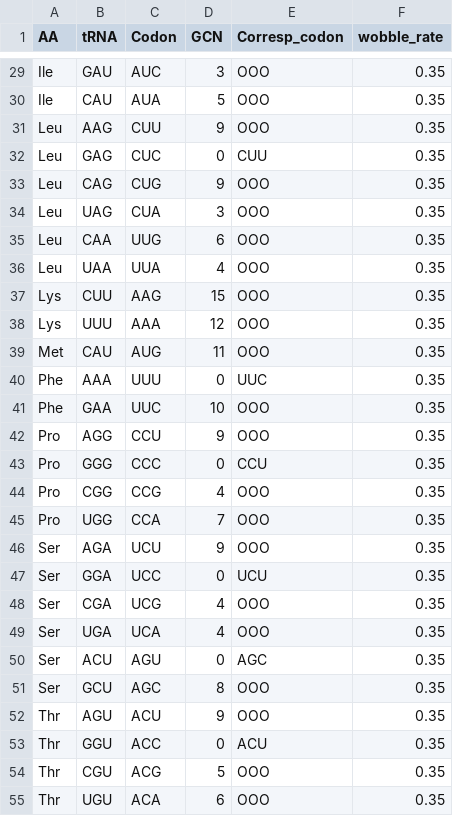
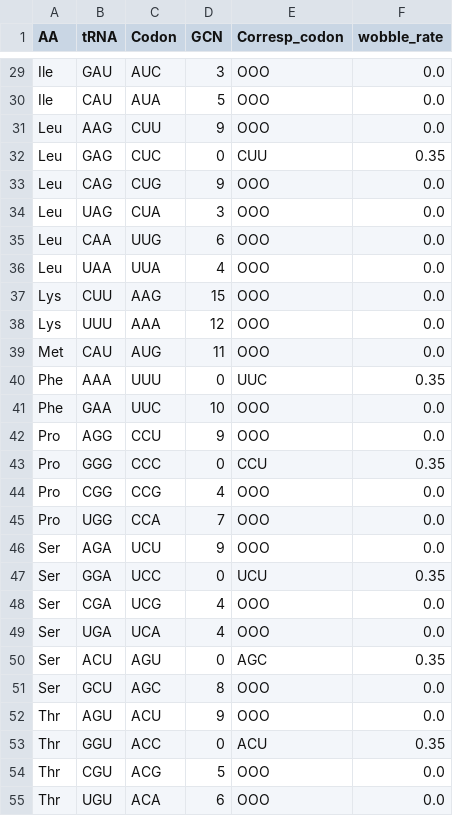
Before and after one commit to tbonnabaud/expressinhost_web, a CSV file: codon_tables/Homo_sapiens.csv, drawn as a sheet; only a part is shown, gaps mark what is left out; the diff covers the shown part only; the diff names each change by its address in the sheet, - before the commit and + after, or states it on an @@ line.

Commit message:
When GCN > 0 wobble_rate is 0.0

```diff
--- a/codon_tables/Homo_sapiens.csv
+++ b/codon_tables/Homo_sapiens.csv
-F29:F31 (wobble_rate): 0.35
+F29:F31 (wobble_rate): 0.0
-F33:F39 (wobble_rate): 0.35
+F33:F39 (wobble_rate): 0.0
-F41:F42 (wobble_rate): 0.35
+F41:F42 (wobble_rate): 0.0
-F44:F46 (wobble_rate): 0.35
+F44:F46 (wobble_rate): 0.0
-F48:F49 (wobble_rate): 0.35
+F48:F49 (wobble_rate): 0.0
-F51:F52 (wobble_rate): 0.35
+F51:F52 (wobble_rate): 0.0
-F54:F55 (wobble_rate): 0.35
+F54:F55 (wobble_rate): 0.0
```
Also changed, not shown: 25 edited cells elsewhere in this file, codon_tables/Arabidopsis_thaliana.csv, codon_tables/Caenorhabditis_elegans.csv, 10 other files.
